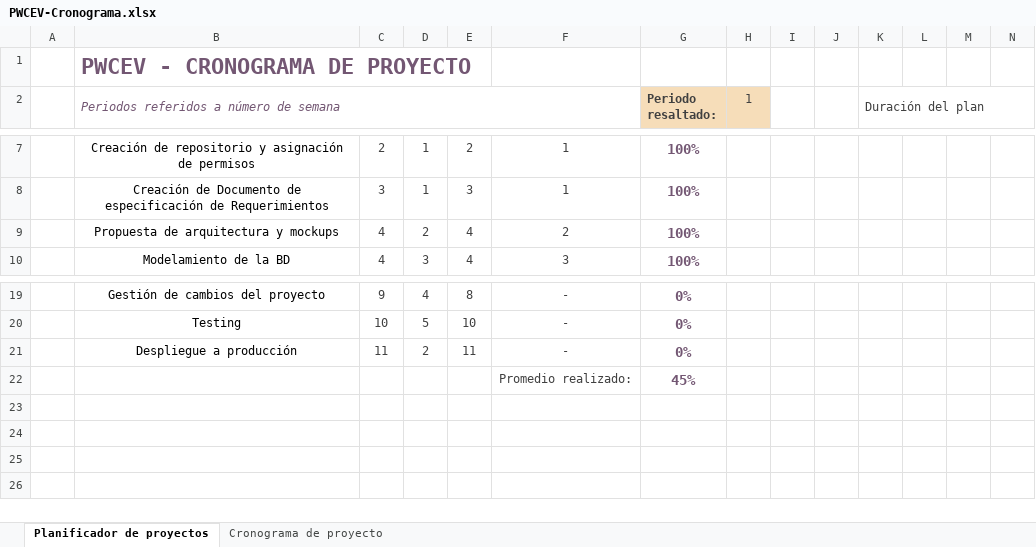
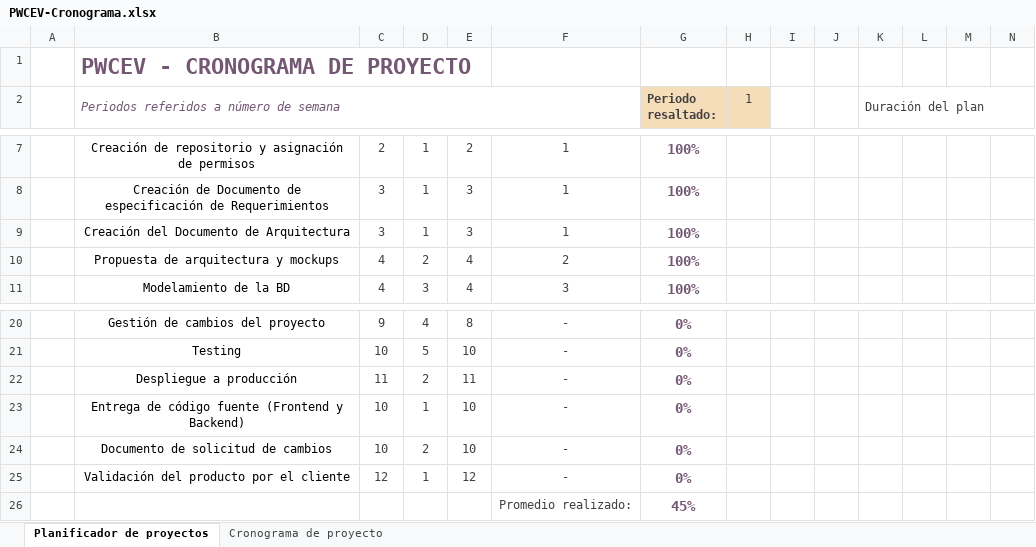
Before and after one commit to ManriqueCesar/WebSecurity, an Excel workbook: WebSecurity/DESARROLLO/PWCEV/Documentos/PWCEV-Cronograma.xlsx, sheet Planificador de proyectos, drawn as a sheet; only a part is shown, gaps mark what is left out; values as stored, in another font and other column widths than the file's, no borders; conditional formats not drawn; rows hold the shown columns only; the diff names each change by its address in the sheet, - before the commit and + after, or states it on an @@ line.

```diff
--- a/WebSecurity/DESARROLLO/PWCEV/Documentos/PWCEV-Cronograma.xlsx (sheet Planificador de proyectos)
+++ b/WebSecurity/DESARROLLO/PWCEV/Documentos/PWCEV-Cronograma.xlsx (sheet Planificador de proyectos)
+row 9:  | Creación del Documento de Arquitectura | 3 | 1 | 3 | 1 | 100%
+row 23:  | Entrega de código fuente (Frontend y Backend) | 10 | 1 | 10 | - | 0%
+row 24:  | Documento de solicitud de cambios | 10 | 2 | 10 | - | 0%
+row 25:  | Validación del producto por el cliente | 12 | 1 | 12 | - | 0%
```
Also changed, not shown: sheet Cronograma de proyecto.
